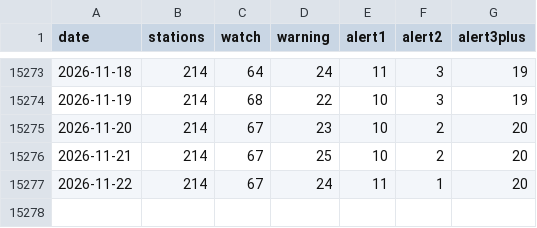
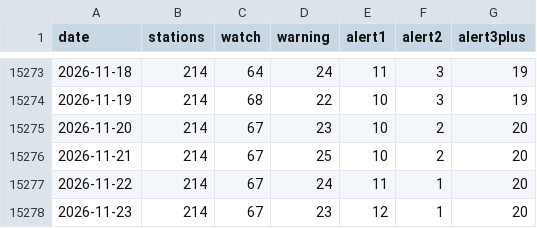
Before and after one commit to tsjuri/earthindicators, a CSV file: data/coral_alert_daily.csv, drawn as a sheet; only a part is shown, gaps mark what is left out.

```diff
--- a/data/coral_alert_daily.csv
+++ b/data/coral_alert_daily.csv
@@ -15277 +15277,2 @@ date,stations,watch,warning,alert1,alert2,alert3plus
 2026-11-22,214,67,24,11,1,20
+2026-11-23,214,67,23,12,1,20
```
Also changed, not shown: 2 other files.
